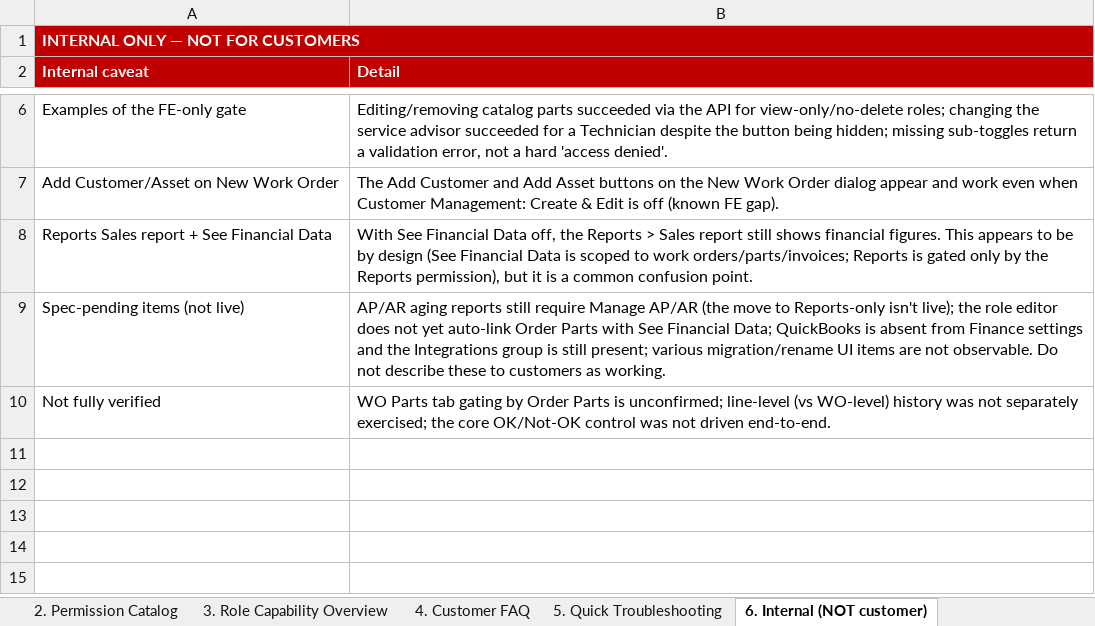
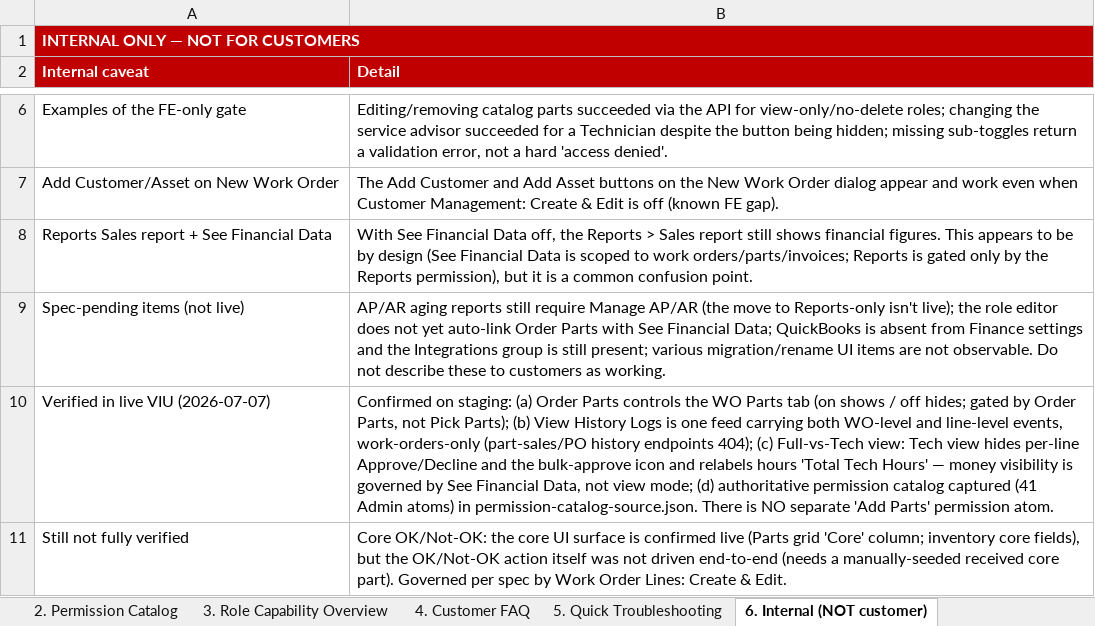
Before and after one commit to bilalmuzamil-sketch/Manual-test-Cases, an Excel workbook: build/custom-roles-run/CustomRoles_Support_QuickReference.xlsx, sheet 6. Internal (NOT customer), drawn as a sheet; only a part is shown, gaps mark what is left out; values as stored, in another font and other column widths than the file's, no borders; removed rows and columns are numbered as before the commit, all else as after; the diff names each change by its address in the sheet, - before the commit and + after, or states it on an @@ line.

```diff
--- a/build/custom-roles-run/CustomRoles_Support_QuickReference.xlsx (sheet 6. Internal (NOT customer))
+++ b/build/custom-roles-run/CustomRoles_Support_QuickReference.xlsx (sheet 6. Internal (NOT customer))
-row 10: Not fully verified | WO Parts tab gating by Order Parts is unconfirmed; line-level (vs WO-level) history was not separately exercised; the core OK/Not-OK control was not driven end-to-end.
+row 10: Verified in live VIU (2026-07-07) | Confirmed on staging: (a) Order Parts controls the WO Parts tab (on shows / off hides; gated by Order Parts, not Pick Parts); (b) View History Logs is one feed carrying both WO-level and line-level events, work-orders-only (part-sales/PO history endpoints 404); (c) Full-vs-Tech view: Tech view hides per-line Approve/Decline and the bulk-approve icon and relabels hours 'Total Tech Hours' — money visibility is governed by See Financial Data, not view mode; (d) authoritative permission catalog captured (41 Admin atoms) in permission-catalog-source.json. There is NO separate 'Add Parts' permission atom.
+row 11: Still not fully verified | Core OK/Not-OK: the core UI surface is confirmed live (Parts grid 'Core' column; inventory core fields), but the OK/Not-OK action itself was not driven end-to-end (needs a manually-seeded received core part). Governed per spec by Work Order Lines: Create & Edit.
```
Also changed, not shown: sheet 2. Permission Catalog, sheet 5. Quick Troubleshooting, sheet 4. Customer FAQ, sheet 1. How Custom Roles Work, 11 other files.
